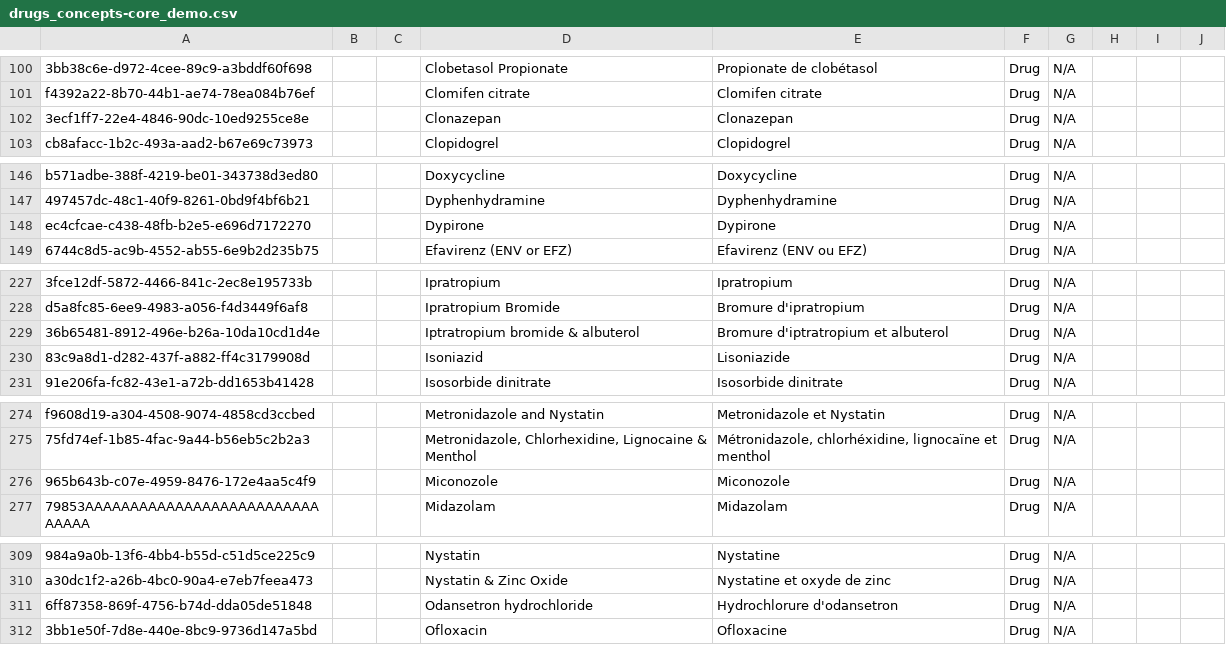
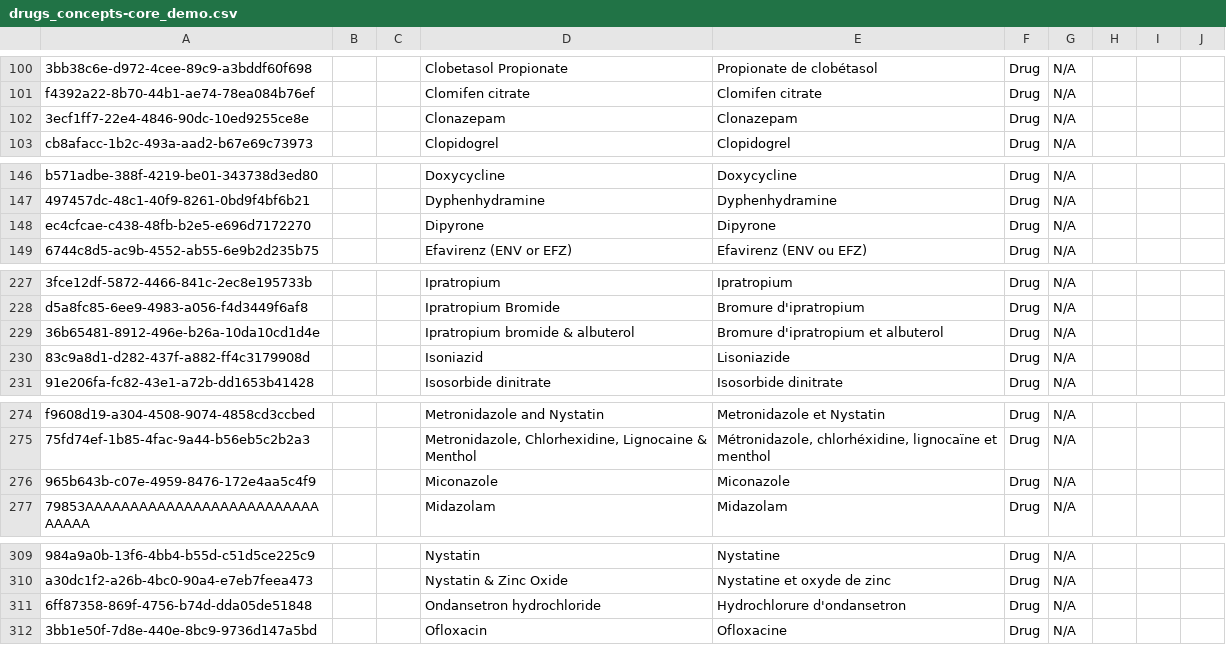
Before and after one commit to openmrs/openmrs-content-referenceapplication-demo, a CSV file: configuration/backend_configuration/concepts/drugs_concepts-core_demo.csv, drawn as a sheet; only a part is shown, gaps mark what is left out; the diff covers the shown part only; the diff names each change by its address in the sheet, - before the commit and + after, or states it on an @@ line.

Commit message:
(chore) Fix spelling typos in demo content
Corrects 17 misspellings across drug names, concept names, and one program
workflow name. Each was cross-referenced against a correctly-spelled
sibling row in the same file or against the standard INN.

drugs/drugs-core_demo.csv:
- Bromexhine → Bromhexine
- Dyphenhydramine → Diphenhydramine (3 drug rows)
- Dypirone → Dipyrone
- Ibuprofene Co 400mg → Ibuprofen Co 400mg (the row that prompted this PR)

concepts/drugs_concepts-core_demo.csv (Fully specified name:en, and
matching :fr where the typo was identical):
- Clonazepan → Clonazepam
- Dypirone → Dipyrone
- Iptratropium → Ipratropium
- Miconozole → Miconazole
- Odansetron → Ondansetron
- Propranalol → Propranolol
- Izsoniazide → Isoniazide
- Iprotopium → Ipratropium
- Sulphadiazene → Sulphadiazine

concepts/covid-core_demo.csv:
- "Diarrea, Vomiting or Abdominal pain" → "Diarrhea, …" in both the
  concept's English name and the Answers reference that points at it.
  The Spanish columns retain "Diarrea" (the correct Spanish word).

concepts/diagnosis_core-demo.csv:
- "Tuberculosis of the peritonium" → "Tuberculosis of the peritoneum"
  (both Fully specified name:en and Short name:en for ICD-10 A18.3).

concepts/programs_workflows_states_core-demo.csv:
- PMTCT row Fully specified name:en: "…HIV transmissio" → "…HIV transmission"
  (the description column already had the correct spelling).

Not fixed in this PR: six typo'd rows in drugs_concepts-core_demo.csv
(Diphenidramine L136, Dyphenhydramine L147, Medroxyprojesterone acetate
L263, Someticone L409, Sprironolactone L412, Trobramycin L441) are
duplicates of correctly-spelled neighbor rows. Renaming them would
collide with the existing FSN, so they should be retired rather than
renamed — left for a follow-up.

```diff
--- a/configuration/backend_configuration/concepts/drugs_concepts-core_demo.csv
+++ b/configuration/backend_configuration/concepts/drugs_concepts-core_demo.csv
-D102: Clonazepan
+D102: Clonazepam
-E102: Clonazepan
+E102: Clonazepam
-D148: Dypirone
+D148: Dipyrone
-E148: Dypirone
+E148: Dipyrone
-D229: Iptratropium bromide & albuterol
+D229: Ipratropium bromide & albuterol
-E229: Bromure d'iptratropium et albuterol
+E229: Bromure d'ipratropium et albuterol
-D276: Miconozole
+D276: Miconazole
-E276: Miconozole
+E276: Miconazole
-D311: Odansetron hydrochloride
+D311: Ondansetron hydrochloride
-E311: Hydrochlorure d'odansetron
+E311: Hydrochlorure d'ondansetron
```
Also changed, not shown: 8 edited cells elsewhere in this file, 4 other files.
